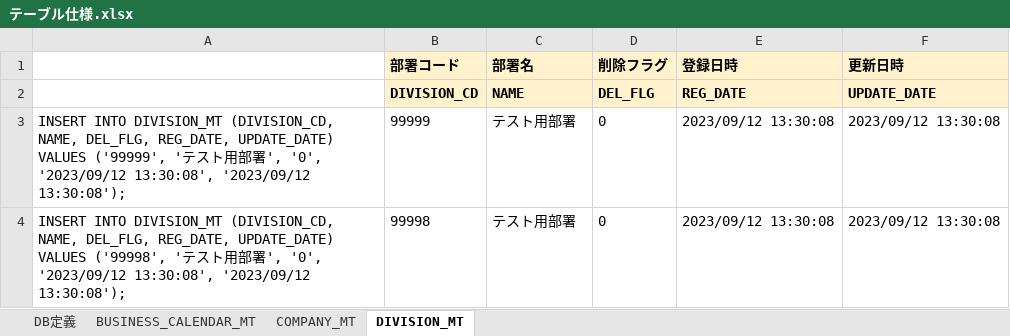
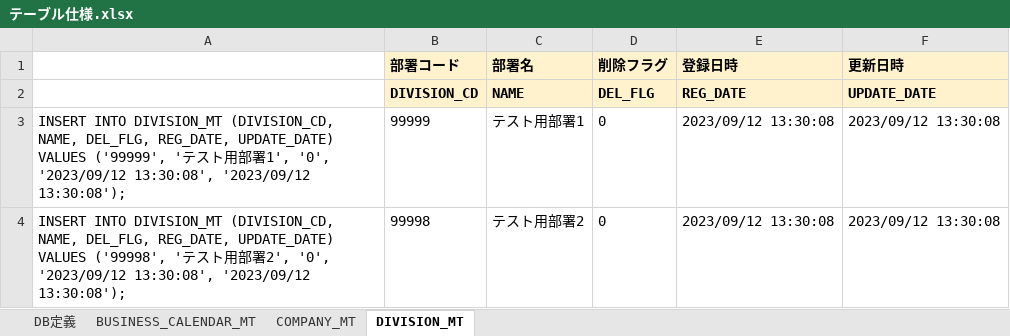
Before and after one commit to kohei-okazaki/project, an Excel workbook: docs/テーブル仕様.xlsx, sheet DIVISION_MT, drawn as a sheet; values as stored, in another font and other column widths than the file's, no borders; the diff names each change by its address in the sheet, - before the commit and + after, or states it on an @@ line.

```diff
--- a/docs/テーブル仕様.xlsx (sheet DIVISION_MT)
+++ b/docs/テーブル仕様.xlsx (sheet DIVISION_MT)
-A3: …部署', '0', '2023/09/12…
+A3: …部署1', '0', '2023/09/12…
-C3 (部署名): テスト用部署
+C3 (部署名): テスト用部署1
-A4: …部署', '0', '2023/09/12…
+A4: …部署2', '0', '2023/09/12…
-C4 (部署名): テスト用部署
+C4 (部署名): テスト用部署2
```
Also changed, not shown: sheet DB定義, sheet COMPANY_MT, docs/画面仕様.xlsx, 4 other files.
